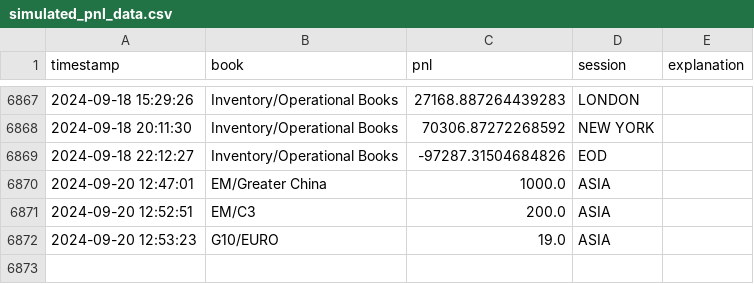
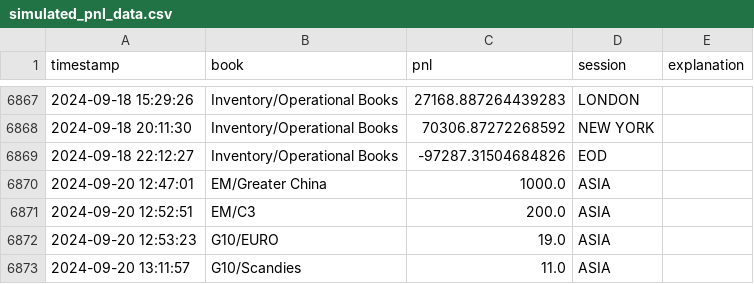
Before and after one commit to Zugunruhekami/PnlCollector, a CSV file: simulated_pnl_data.csv, drawn as a sheet; only a part is shown, gaps mark what is left out.

```diff
--- a/simulated_pnl_data.csv
+++ b/simulated_pnl_data.csv
@@ -6872 +6872,2 @@ timestamp,book,pnl,session,explanation
 2024-09-20 12:53:23,G10/EURO,19.0,ASIA,
+2024-09-20 13:11:57,G10/Scandies,11.0,ASIA,
```
Also changed, not shown: 2 other files.
